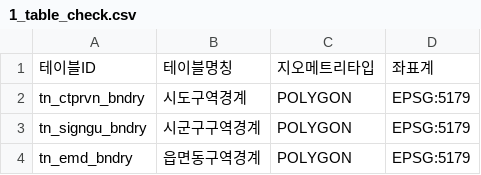
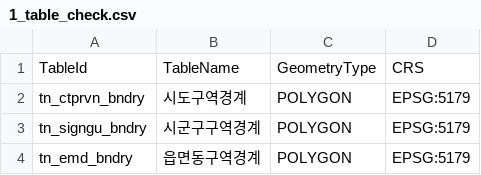
Before and after one commit to wgsystem-1/SpatialCheckPro, a CSV file: SpatialCheckPro.GUI/bin/Release/net8.0-windows/Config/1_table_check.csv, drawn as a sheet; only a part is shown; removed rows and columns are numbered as before the commit, all else as after; the diff names each change by its address in the sheet, - before the commit and + after, or states it on an @@ line.

Commit message:
Batch A: GUI 파서 컬럼검색 개선, GeometryConfigAnalysisService 헤더 동적화, QC_Errors_NoGeom 스키마 활성화 및 컴파일 오류 수정

```diff
--- a/SpatialCheckPro.GUI/bin/Release/net8.0-windows/Config/1_table_check.csv
+++ b/SpatialCheckPro.GUI/bin/Release/net8.0-windows/Config/1_table_check.csv
-row 1: 테이블ID | 테이블명칭 | 지오메트리타입 | 좌표계
+row 1: TableId | TableName | GeometryType | CRS
```
Also changed, not shown: SpatialCheckPro.GUI/bin/Release/net8.0-windows/Config/2_schema_check.csv, SpatialCheckPro.GUI/bin/Release/net8.0-windows/Config/3_geometry_check.csv, 28 other files.
